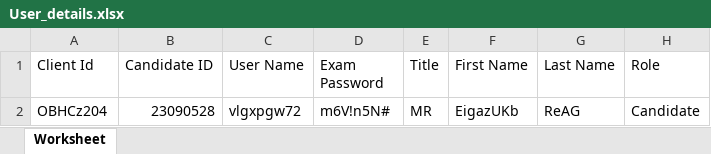
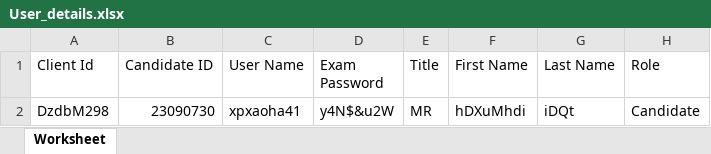
Before and after one commit to RaghuCPatel/Elumina, an Excel workbook: download/User_details.xlsx, sheet Worksheet, drawn as a sheet; values as stored, in another font and other column widths than the file's, no borders; removed rows and columns are numbered as before the commit, all else as after; the diff names each change by its address in the sheet, - before the commit and + after, or states it on an @@ line.

Commit message:
Adding testcases fro iExam

```diff
--- a/download/User_details.xlsx (sheet Worksheet)
+++ b/download/User_details.xlsx (sheet Worksheet)
-row 2: OBHCz204 | 23090528 | vlgxpgw72 | m6V!n5N# | MR | EigazUKb | ReAG | Candidate
+row 2: DzdbM298 | 23090730 | xpxaoha41 | y4N$&u2W | MR | hDXuMhdi | iDQt | Candidate
```
Also changed, not shown: 17 other files.
